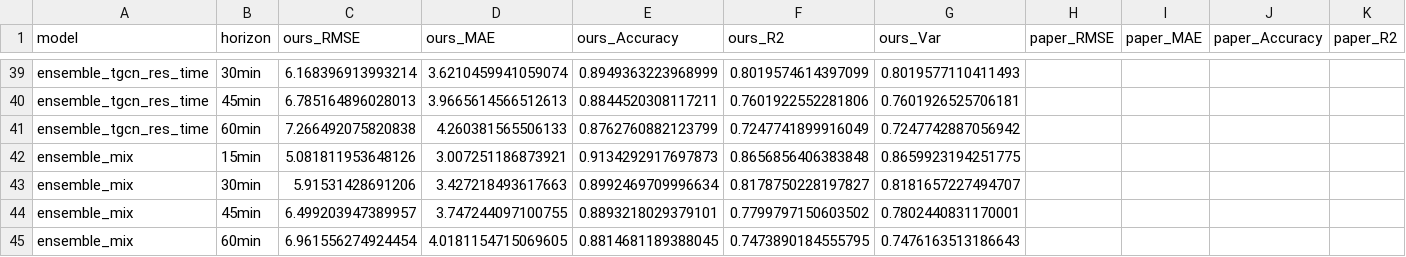
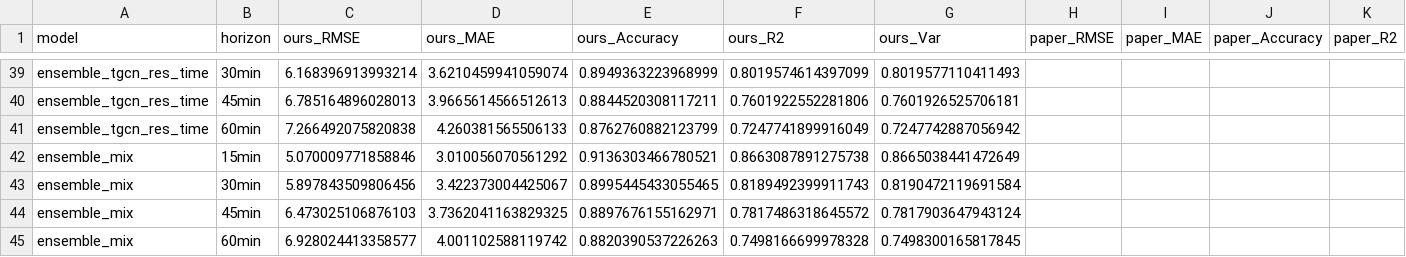
Before and after one commit to huynhquocthang1805/Datamining-Btl, a CSV file: reports/tables/paper_comparison_losloop.csv, drawn as a sheet; only a part is shown, gaps mark what is left out; removed rows and columns are numbered as before the commit, all else as after; rows hold the shown columns only; the diff names each change by its address in the sheet, - before the commit and + after, or states it on an @@ line.

```diff
--- a/reports/tables/paper_comparison_losloop.csv
+++ b/reports/tables/paper_comparison_losloop.csv
-row 42: ensemble_mix | 15min | 5.081811953648126 | 3.007251186873921 | 0.9134292917697873 | 0.8656856406383848 | 0.8659923194251775
-row 43: ensemble_mix | 30min | 5.91531428691206 | 3.427218493617663 | 0.8992469709996634 | 0.8178750228197827 | 0.8181657227494707
-row 44: ensemble_mix | 45min | 6.499203947389957 | 3.747244097100755 | 0.8893218029379101 | 0.7799797150603502 | 0.7802440831170001
-row 45: ensemble_mix | 60min | 6.961556274924454 | 4.0181154715069605 | 0.8814681189388045 | 0.7473890184555795 | 0.7476163513186643
+row 42: ensemble_mix | 15min | 5.070009771858846 | 3.010056070561292 | 0.9136303466780521 | 0.8663087891275738 | 0.8665038441472649
+row 43: ensemble_mix | 30min | 5.897843509806456 | 3.422373004425067 | 0.8995445433055465 | 0.8189492399911743 | 0.8190472119691584
+row 44: ensemble_mix | 45min | 6.473025106876103 | 3.7362041163829325 | 0.8897676155162971 | 0.7817486318645572 | 0.7817903647943124
+row 45: ensemble_mix | 60min | 6.928024413358577 | 4.001102588119742 | 0.8820390537226263 | 0.7498166699978328 | 0.7498300165817845
```
Also changed, not shown: reports/tables/main_results_losloop.csv, reports/tables/oracle_bias_losloop.csv, 1 other file.
